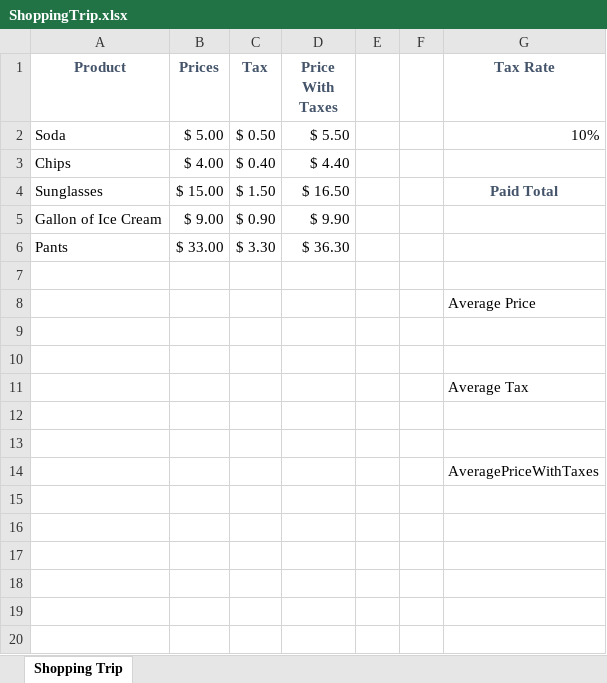
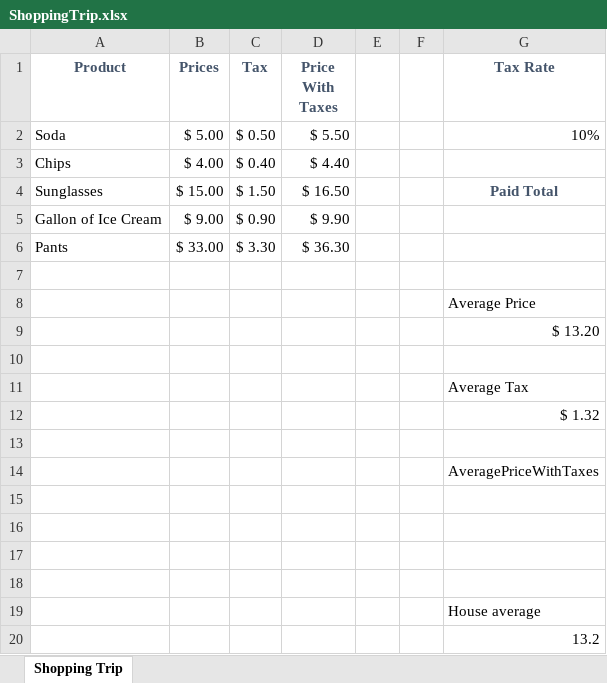
Before and after one commit to benjyms/CLASS-1-6-PushTest, an Excel workbook: 01-Excel/2/Activities/02-Ins_NamedRanges/Solved/ShoppingTrip.xlsx, sheet Shopping Trip, drawn as a sheet; values as stored, in another font and other column widths than the file's, no borders; addresses are those after the commit; the diff names each change by its address in the sheet, - before the commit and + after, or states it on an @@ line.

```diff
--- a/01-Excel/2/Activities/02-Ins_NamedRanges/Solved/ShoppingTrip.xlsx (sheet Shopping Trip)
+++ b/01-Excel/2/Activities/02-Ins_NamedRanges/Solved/ShoppingTrip.xlsx (sheet Shopping Trip)
+row 9:  |  |  |  |  |  | $ 13.20
+row 10: (empty)
+row 12:  |  |  |  |  |  | $ 1.32
+row 13: (empty)
+row 14:  |  |  |  |  |  | AveragePriceWithTaxes
-G19 (Tax Rate): AveragePriceWithTaxes
+G19 (Tax Rate): House average
+row 20:  |  |  |  |  |  | 13.2
```
Also changed, not shown: 01-Excel/2/Activities/01-Ins_ExcelPlayground/Solved/Excel_Playground_Starter.xlsx, 01-Excel/2/Activities/03-Ins_ColorCounter/Solved/FavoriteColors.xlsx, 7 other files.
